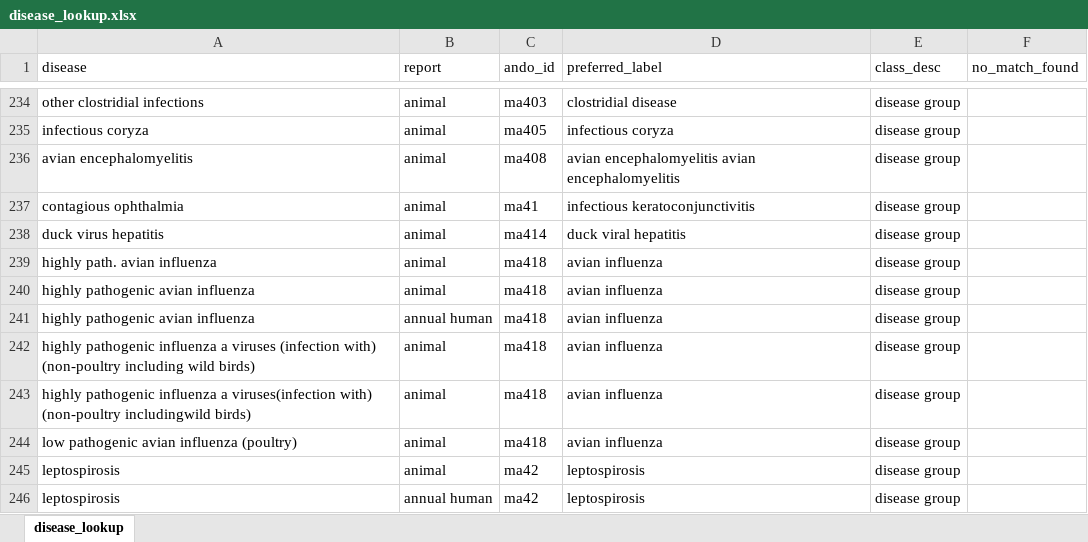
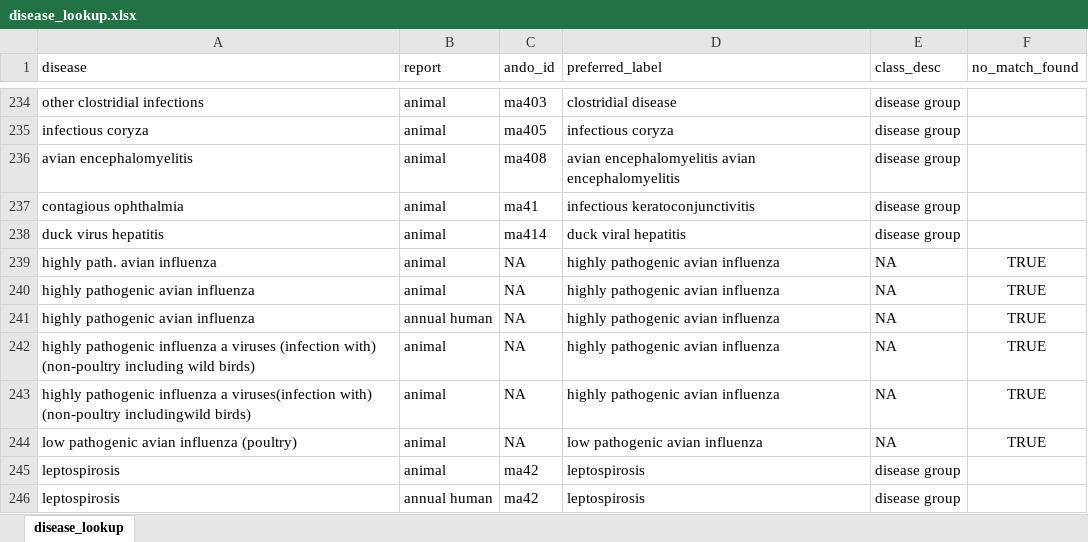
Before and after one commit to ecohealthalliance/wahis, an Excel workbook: inst/diseases/disease_lookup.xlsx, sheet disease_lookup, drawn as a sheet; only a part is shown, gaps mark what is left out; values as stored, in another font and other column widths than the file's, no borders; the diff names each change by its address in the sheet, - before the commit and + after, or states it on an @@ line.

```diff
--- a/inst/diseases/disease_lookup.xlsx (sheet disease_lookup)
+++ b/inst/diseases/disease_lookup.xlsx (sheet disease_lookup)
-C239:C244 (ando_id): ma418
+C239:C244 (ando_id): NA
-D239:D243 (preferred_label): avian influenza
+D239:D243 (preferred_label): highly pathogenic avian influenza
-E239:E244 (class_desc): disease group
+E239:E244 (class_desc): NA
-F239:F244 (no_match_found): (empty)
+F239:F244 (no_match_found): TRUE
-D244 (preferred_label): avian influenza
+D244 (preferred_label): low pathogenic avian influenza
```
Also changed, not shown: 1 other file.
